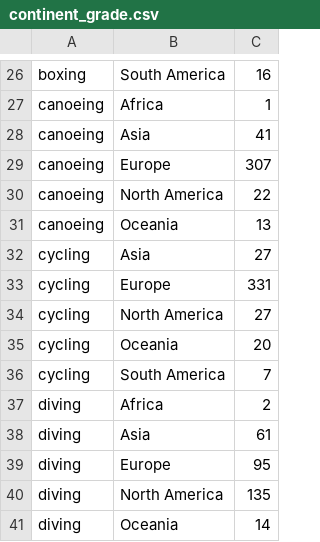
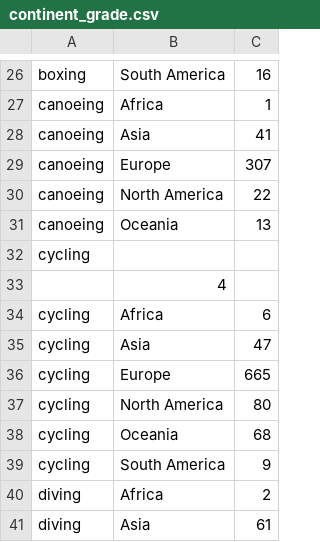
Before and after one commit to hcchien/olympic, a CSV file: continent_grade.csv, drawn as a sheet; only a part is shown, gaps mark what is left out; the shorter side is filled out with more unchanged rows.

```diff
--- a/continent_grade.csv
+++ b/continent_grade.csv
@@ -31,7 +31,10 @@ canoeing, North America, 22
 canoeing, Oceania, 13
-cycling, Asia, 27
-cycling, Europe, 331
-cycling, North America, 27
-cycling, Oceania, 20
-cycling, South America, 7
+cycling,
+, 4
+cycling, Africa, 6
+cycling, Asia, 47
+cycling, Europe, 665
+cycling, North America, 80
+cycling, Oceania, 68
+cycling, South America, 9
 diving, Africa, 2
```
Also changed, not shown: all.csv, continent_gold.csv, 4 other files.
